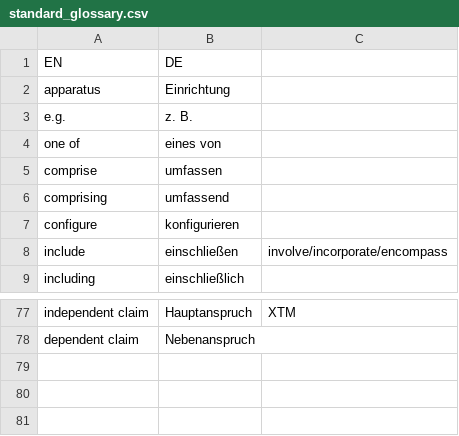
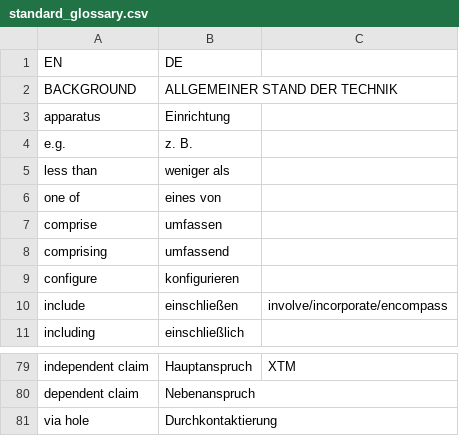
Before and after one commit to utaschulz1/patent-translation-agent, a CSV file: standard_glossary.csv, drawn as a sheet; only a part is shown, gaps mark what is left out.

```diff
--- a/standard_glossary.csv
+++ b/standard_glossary.csv
@@ -1,4 +1,6 @@
 EN,DE
+BACKGROUND,ALLGEMEINER STAND DER TECHNIK
 apparatus,Einrichtung
 e.g.,z. B.,
+less than,weniger als
 one of,eines von,
@@ -78 +80,2 @@ independent claim,Hauptanspruch,XTM
 dependent claim,Nebenanspruch
+via hole,Durchkontaktierung
```
Also changed, not shown: 11 other files.
